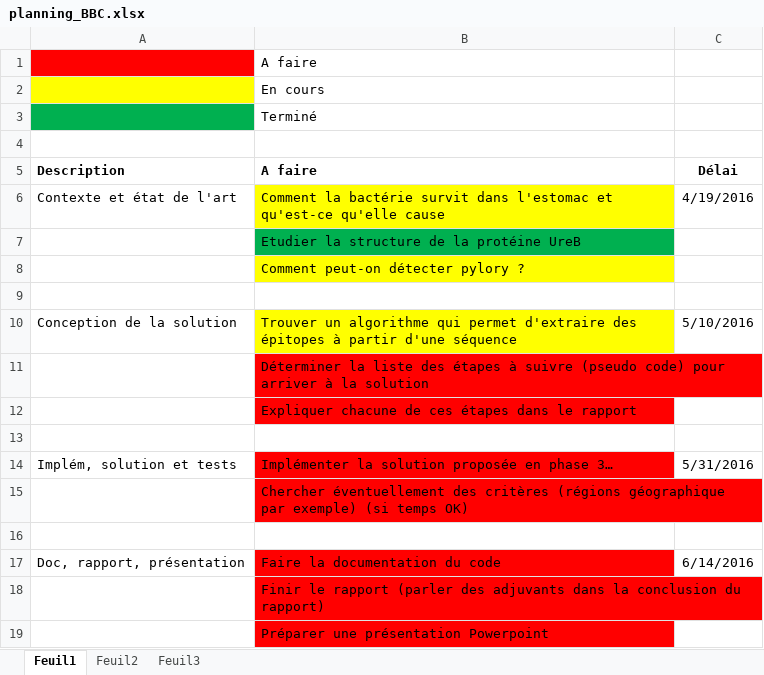
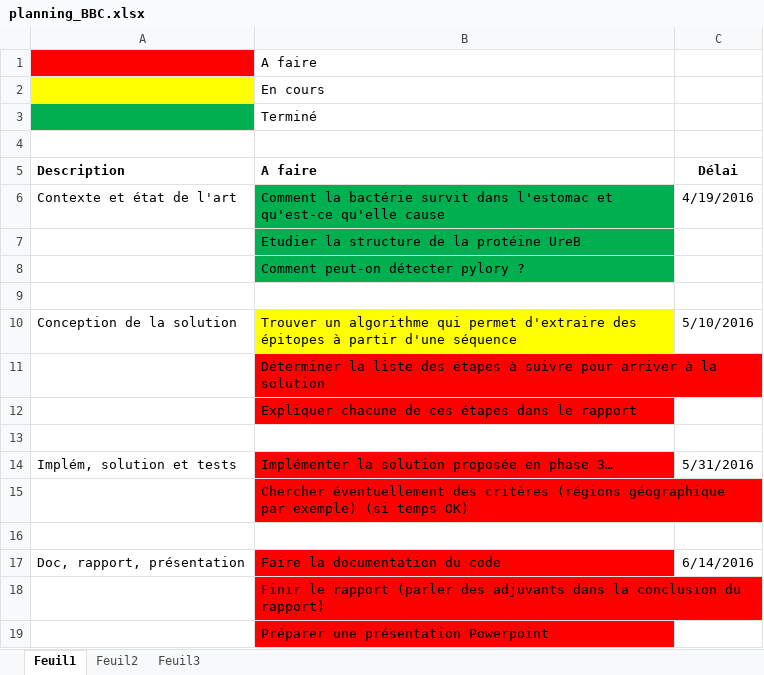
Before and after one commit to haurane/bbc_vaccin, an Excel workbook: planning_BBC.xlsx, sheet Feuil1, drawn as a sheet; values as stored, in another font and other column widths than the file's, no borders; the diff names each change by its address in the sheet, - before the commit and + after, or states it on an @@ line.

Commit message:
Mise à jour du planning

```diff
--- a/planning_BBC.xlsx (sheet Feuil1)
+++ b/planning_BBC.xlsx (sheet Feuil1)
-B6 fill: #FFFF00
+B6 fill: #00B050
-B8 fill: #FFFF00
+B8 fill: #00B050
-B11 (A faire): …à suivre (pseudo code) pour arriver…
+B11 (A faire): …à suivre pour arriver…
```
